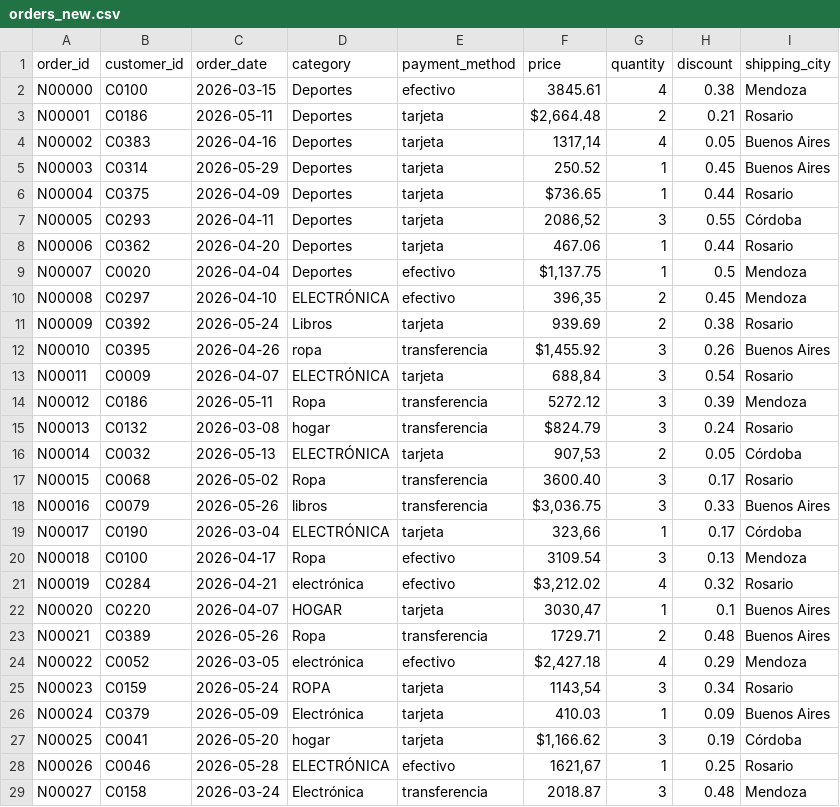
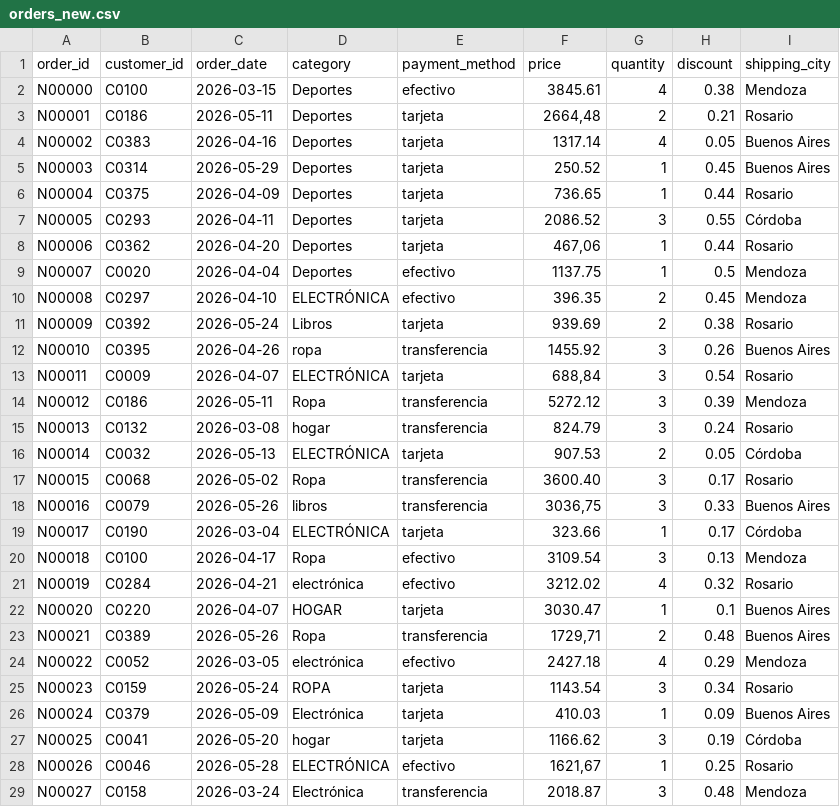
Before and after one commit to horincho27/aie-preparar-datos, a CSV file: data/new/orders_new.csv, drawn as a sheet; only a part is shown; the diff covers the shown part only.

```diff
--- a/data/new/orders_new.csv
+++ b/data/new/orders_new.csv
@@ -2,27 +2,27 @@ order_id,customer_id,order_date,category,payment_method,price,quantity,discount,
 N00000,C0100,2026-03-15,Deportes,efectivo,3845.61,4,0.38,Mendoza
-N00001,C0186,2026-05-11,Deportes,tarjeta,"$2,664.48",2,0.21,Rosario
-N00002,C0383,2026-04-16,Deportes,tarjeta,"1317,14",4,0.05,Buenos Aires
+N00001,C0186,2026-05-11,Deportes,tarjeta,"2664,48",2,0.21,Rosario
+N00002,C0383,2026-04-16,Deportes,tarjeta,1317.14,4,0.05,Buenos Aires
 N00003,C0314,2026-05-29,Deportes,tarjeta,250.52,1,0.45,Buenos Aires
-N00004,C0375,2026-04-09,Deportes,tarjeta,$736.65,1,0.44,Rosario
-N00005,C0293,2026-04-11,Deportes,tarjeta,"2086,52",3,0.55,Córdoba
-N00006,C0362,2026-04-20,Deportes,tarjeta,467.06,1,0.44,Rosario
-N00007,C0020,2026-04-04,Deportes,efectivo,"$1,137.75",1,0.5,Mendoza
-N00008,C0297,2026-04-10,ELECTRÓNICA,efectivo,"396,35",2,0.45,Mendoza
+N00004,C0375,2026-04-09,Deportes,tarjeta,736.65,1,0.44,Rosario
+N00005,C0293,2026-04-11,Deportes,tarjeta,2086.52,3,0.55,Córdoba
+N00006,C0362,2026-04-20,Deportes,tarjeta,"467,06",1,0.44,Rosario
+N00007,C0020,2026-04-04,Deportes,efectivo,1137.75,1,0.5,Mendoza
+N00008,C0297,2026-04-10,ELECTRÓNICA,efectivo,396.35,2,0.45,Mendoza
 N00009,C0392,2026-05-24,Libros,tarjeta,939.69,2,0.38,Rosario
-N00010,C0395,2026-04-26,ropa ,transferencia,"$1,455.92",3,0.26,Buenos Aires
+N00010,C0395,2026-04-26,ropa ,transferencia,1455.92,3,0.26,Buenos Aires
 N00011,C0009,2026-04-07,ELECTRÓNICA,tarjeta,"688,84",3,0.54,Rosario
 N00012,C0186,2026-05-11,Ropa,transferencia,5272.12,3,0.39,Mendoza
-N00013,C0132,2026-03-08,hogar ,transferencia,$824.79,3,0.24,Rosario
-N00014,C0032,2026-05-13,ELECTRÓNICA,tarjeta,"907,53",2,0.05,Córdoba
+N00013,C0132,2026-03-08,hogar ,transferencia,824.79,3,0.24,Rosario
+N00014,C0032,2026-05-13,ELECTRÓNICA,tarjeta,907.53,2,0.05,Córdoba
 N00015,C0068,2026-05-02,Ropa,transferencia,3600.40,3,0.17,Rosario
-N00016,C0079,2026-05-26,libros ,transferencia,"$3,036.75",3,0.33,Buenos Aires
-N00017,C0190,2026-03-04,ELECTRÓNICA,tarjeta,"323,66",1,0.17,Córdoba
+N00016,C0079,2026-05-26,libros ,transferencia,"3036,75",3,0.33,Buenos Aires
+N00017,C0190,2026-03-04,ELECTRÓNICA,tarjeta,323.66,1,0.17,Córdoba
 N00018,C0100,2026-04-17,Ropa,efectivo,3109.54,3,0.13,Mendoza
-N00019,C0284,2026-04-21,electrónica ,efectivo,"$3,212.02",4,0.32,Rosario
-N00020,C0220,2026-04-07,HOGAR,tarjeta,"3030,47",1,0.1,Buenos Aires
-N00021,C0389,2026-05-26,Ropa,transferencia,1729.71,2,0.48,Buenos Aires
-N00022,C0052,2026-03-05,electrónica ,efectivo,"$2,427.18",4,0.29,Mendoza
-N00023,C0159,2026-05-24,ROPA,tarjeta,"1143,54",3,0.34,Rosario
+N00019,C0284,2026-04-21,electrónica ,efectivo,3212.02,4,0.32,Rosario
+N00020,C0220,2026-04-07,HOGAR,tarjeta,3030.47,1,0.1,Buenos Aires
+N00021,C0389,2026-05-26,Ropa,transferencia,"1729,71",2,0.48,Buenos Aires
+N00022,C0052,2026-03-05,electrónica ,efectivo,2427.18,4,0.29,Mendoza
+N00023,C0159,2026-05-24,ROPA,tarjeta,1143.54,3,0.34,Rosario
 N00024,C0379,2026-05-09,Electrónica,tarjeta,410.03,1,0.09,Buenos Aires
-N00025,C0041,2026-05-20,hogar ,tarjeta,"$1,166.62",3,0.19,Córdoba
+N00025,C0041,2026-05-20,hogar ,tarjeta,1166.62,3,0.19,Córdoba
 N00026,C0046,2026-05-28,ELECTRÓNICA,efectivo,"1621,67",1,0.25,Rosario
```
Also changed, not shown: 118 edited cells elsewhere in this file, data/raw/orders.csv, 36 other files.
